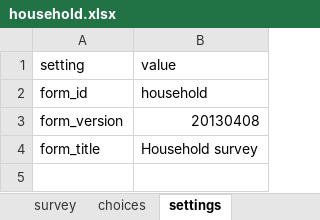
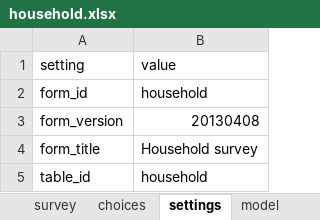
Before and after one commit to magogt/opendatakit.survey-js-clean, an Excel workbook: form-files/household/household.xlsx, sheet settings, drawn as a sheet; values as stored, in another font and other column widths than the file's, no borders; the diff names each change by its address in the sheet, - before the commit and + after, or states it on an @@ line.

```diff
--- a/form-files/household/household.xlsx (sheet settings)
+++ b/form-files/household/household.xlsx (sheet settings)
+sheet tab: model
+row 5: table_id | household
```
Also changed, not shown: sheet survey, form-files/household_member/household_member.xlsx, 2 other files.
